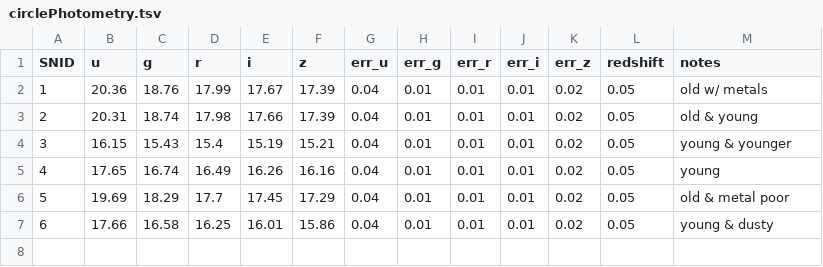
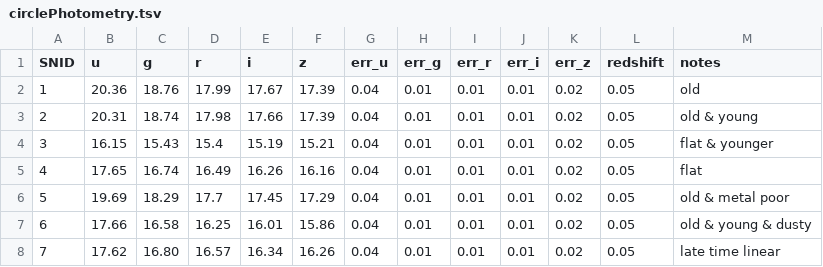
Before and after one commit to benjaminrose/MC-Age, a TSV file: data/circlePhotometry.tsv, drawn as a sheet.

Commit message:
Update Circle test to add a 7th option

```diff
--- a/data/circlePhotometry.tsv
+++ b/data/circlePhotometry.tsv
@@ -1,7 +1,8 @@
 SNID	u	g	r	i	z	err_u	err_g	err_r	err_i	err_z	redshift	notes
-1	20.36	18.76	17.99	17.67	17.39	0.04	0.01	0.01	0.01	0.02	0.05	old w/ metals
+1	20.36	18.76	17.99	17.67	17.39	0.04	0.01	0.01	0.01	0.02	0.05	old
 2	20.31	18.74	17.98	17.66	17.39	0.04	0.01	0.01	0.01	0.02	0.05	old & young
-3	16.15	15.43	15.4	15.19	15.21	0.04	0.01	0.01	0.01	0.02	0.05	young & younger
-4	17.65	16.74	16.49	16.26	16.16	0.04	0.01	0.01	0.01	0.02	0.05	young
+3	16.15	15.43	15.4	15.19	15.21	0.04	0.01	0.01	0.01	0.02	0.05	flat & younger
+4	17.65	16.74	16.49	16.26	16.16	0.04	0.01	0.01	0.01	0.02	0.05	flat
 5	19.69	18.29	17.7	17.45	17.29	0.04	0.01	0.01	0.01	0.02	0.05	old & metal poor
-6	17.66	16.58	16.25	16.01	15.86	0.04	0.01	0.01	0.01	0.02	0.05	young & dusty
+6	17.66	16.58	16.25	16.01	15.86	0.04	0.01	0.01	0.01	0.02	0.05	old & young & dusty
+7	17.62	16.80	16.57	16.34	16.26	0.04	0.01	0.01	0.01	0.02	0.05	late time linear
```
Also changed, not shown: 2 other files.
